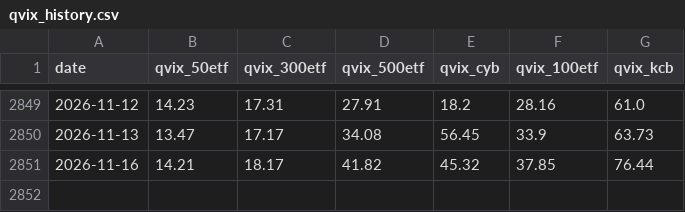
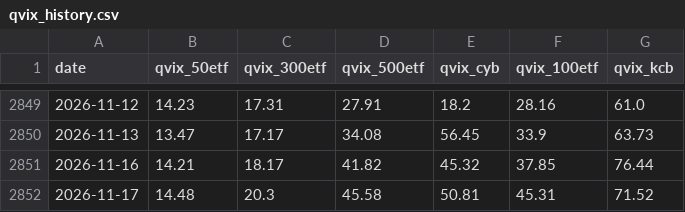
Before and after one commit to fatduck007/a-share-vix, a CSV file: data/qvix_history.csv, drawn as a sheet; only a part is shown, gaps mark what is left out; the diff names each change by its address in the sheet, - before the commit and + after, or states it on an @@ line.

```diff
--- a/data/qvix_history.csv
+++ b/data/qvix_history.csv
+row 2852: 2026-11-17 | 14.48 | 20.3 | 45.58 | 50.81 | 45.31 | 71.52
```
Also changed, not shown: data/a_share_vix.csv, 5 other files.
